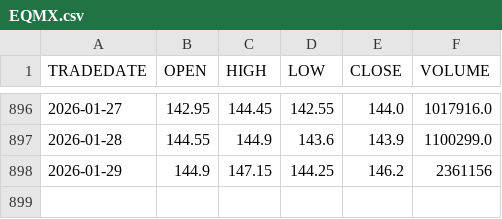
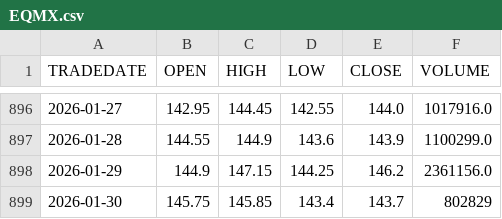
Before and after one commit to ostepann/moex-vim-daily-fetcher, a CSV file: data/EQMX.csv, drawn as a sheet; only a part is shown, gaps mark what is left out.

```diff
--- a/data/EQMX.csv
+++ b/data/EQMX.csv
@@ -897,2 +897,3 @@ TRADEDATE,OPEN,HIGH,LOW,CLOSE,VOLUME
 2026-01-28,144.55,144.9,143.6,143.9,1100299.0
-2026-01-29,144.9,147.15,144.25,146.2,2361156
+2026-01-29,144.9,147.15,144.25,146.2,2361156.0
+2026-01-30,145.75,145.85,143.4,143.7,802829
```
Also changed, not shown: data/GOLD.csv, data/LQDT.csv, 2 other files.
